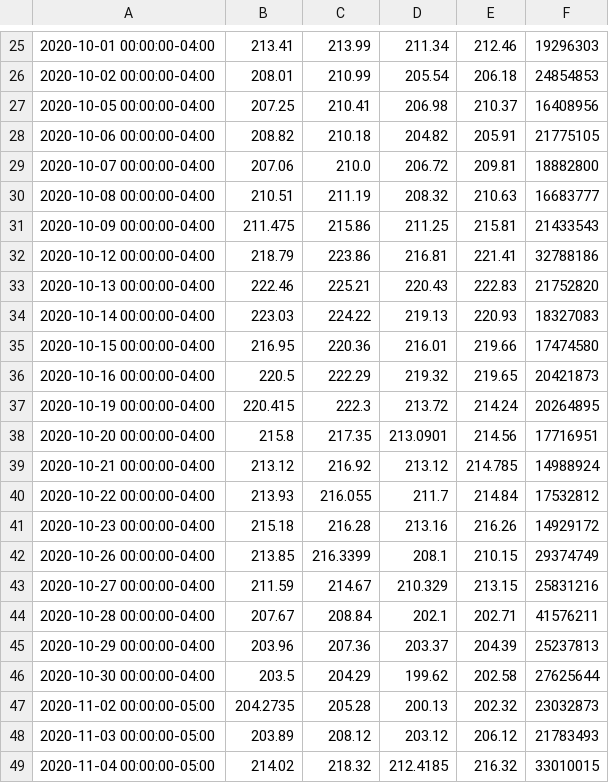
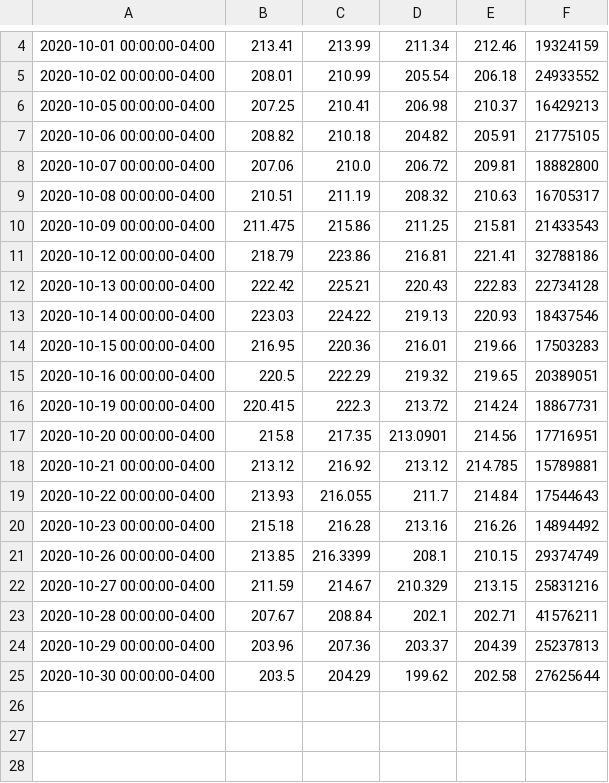
Before and after one commit to RashedRifat/FinancialPython, a CSV file: data/MSFT_day_data.csv, drawn as a sheet; only a part is shown, gaps mark what is left out; removed rows and columns are numbered as before the commit, all else as after; the diff covers the shown part only; the diff names each change by its address in the sheet, - before the commit and + after, or states it on an @@ line.

```diff
--- a/data/MSFT_day_data.csv
+++ b/data/MSFT_day_data.csv
-F4: 19296303
+F4: 19324159
-F5: 24854853
+F5: 24933552
-F6: 16408956
+F6: 16429213
-F9: 16683777
+F9: 16705317
-B12: 222.46
+B12: 222.42
-F12: 21752820
+F12: 22734128
-F13: 18327083
+F13: 18437546
-F14: 17474580
+F14: 17503283
-F15: 20421873
+F15: 20389051
-F16: 20264895
+F16: 18867731
-F18: 14988924
+F18: 15789881
-F19: 17532812
+F19: 17544643
-F20: 14929172
+F20: 14894492
-row 47: 2020-11-02 00:00:00-05:00 | 204.2735 | 205.28 | 200.13 | 202.32 | 23032873
-row 48: 2020-11-03 00:00:00-05:00 | 203.89 | 208.12 | 203.12 | 206.12 | 21783493
-row 49: 2020-11-04 00:00:00-05:00 | 214.02 | 218.32 | 212.4185 | 216.32 | 33010015
```
Also changed, not shown: 21 removed rows elsewhere in this file, 5 other files.
